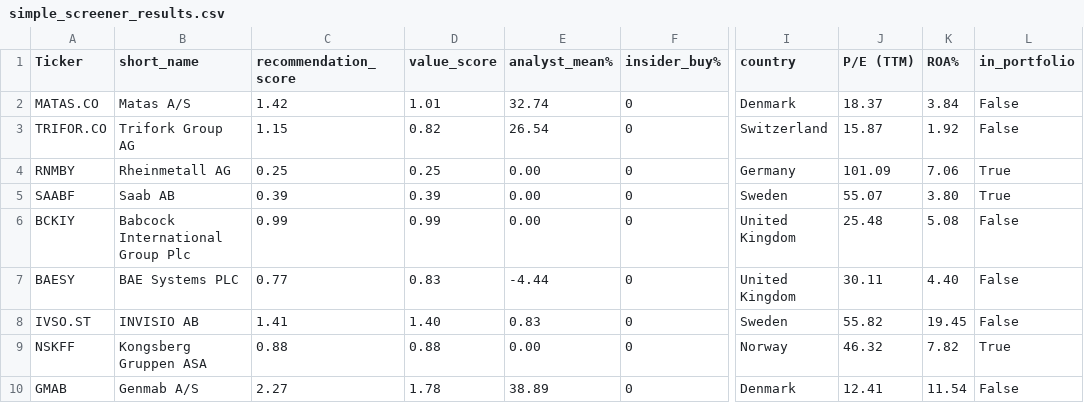
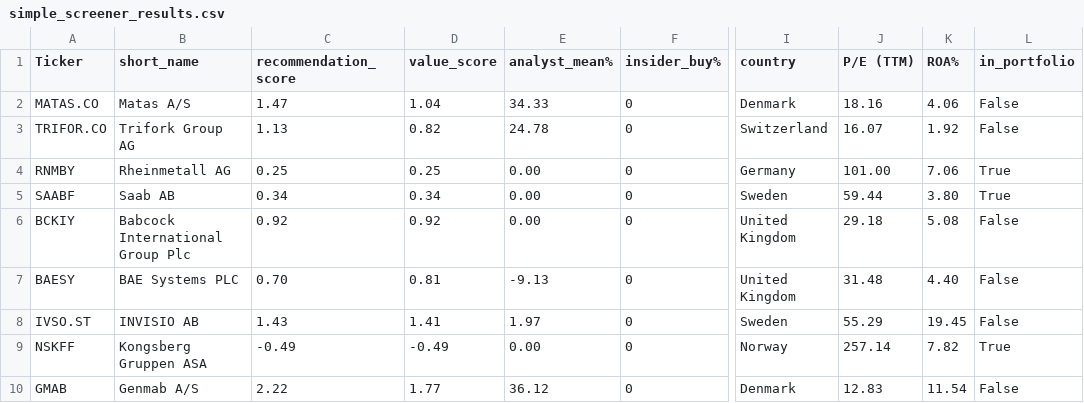
Before and after one commit to P1N60/stock_predictor, a CSV file: data/simple_screener_results.csv, drawn as a sheet; only a part is shown, gaps mark what is left out; the diff covers the shown part only; the diff names each change by its address in the sheet, - before the commit and + after, or states it on an @@ line.

```diff
--- a/data/simple_screener_results.csv
+++ b/data/simple_screener_results.csv
-C2 (recommendation_score): 1.42
+C2 (recommendation_score): 1.47
-D2 (value_score): 1.01
+D2 (value_score): 1.04
-E2 (analyst_mean%): 32.74
+E2 (analyst_mean%): 34.33
-J2 (P/E (TTM)): 18.37
+J2 (P/E (TTM)): 18.16
-K2 (ROA%): 3.84
+K2 (ROA%): 4.06
-C3 (recommendation_score): 1.15
+C3 (recommendation_score): 1.13
-E3 (analyst_mean%): 26.54
+E3 (analyst_mean%): 24.78
-J3 (P/E (TTM)): 15.87
+J3 (P/E (TTM)): 16.07
-J4 (P/E (TTM)): 101.09
+J4 (P/E (TTM)): 101.00
-C5 (recommendation_score): 0.39
+C5 (recommendation_score): 0.34
-D5 (value_score): 0.39
+D5 (value_score): 0.34
-J5 (P/E (TTM)): 55.07
+J5 (P/E (TTM)): 59.44
-C6 (recommendation_score): 0.99
+C6 (recommendation_score): 0.92
-D6 (value_score): 0.99
+D6 (value_score): 0.92
-J6 (P/E (TTM)): 25.48
+J6 (P/E (TTM)): 29.18
-C7 (recommendation_score): 0.77
+C7 (recommendation_score): 0.70
-D7 (value_score): 0.83
+D7 (value_score): 0.81
-E7 (analyst_mean%): -4.44
+E7 (analyst_mean%): -9.13
-J7 (P/E (TTM)): 30.11
+J7 (P/E (TTM)): 31.48
-C8 (recommendation_score): 1.41
+C8 (recommendation_score): 1.43
-D8 (value_score): 1.40
+D8 (value_score): 1.41
-E8 (analyst_mean%): 0.83
+E8 (analyst_mean%): 1.97
-J8 (P/E (TTM)): 55.82
+J8 (P/E (TTM)): 55.29
-C9 (recommendation_score): 0.88
+C9 (recommendation_score): -0.49
-D9 (value_score): 0.88
+D9 (value_score): -0.49
-J9 (P/E (TTM)): 46.32
+J9 (P/E (TTM)): 257.14
-C10 (recommendation_score): 2.27
+C10 (recommendation_score): 2.22
-D10 (value_score): 1.78
+D10 (value_score): 1.77
-E10 (analyst_mean%): 38.89
+E10 (analyst_mean%): 36.12
-J10 (P/E (TTM)): 12.41
+J10 (P/E (TTM)): 12.83
```
Also changed, not shown: 125 edited cells elsewhere in this file, data/known_tickers.csv, 1 other file.
